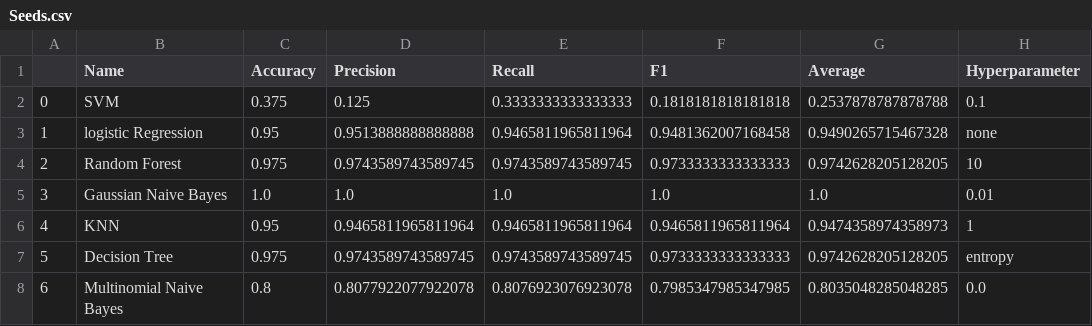
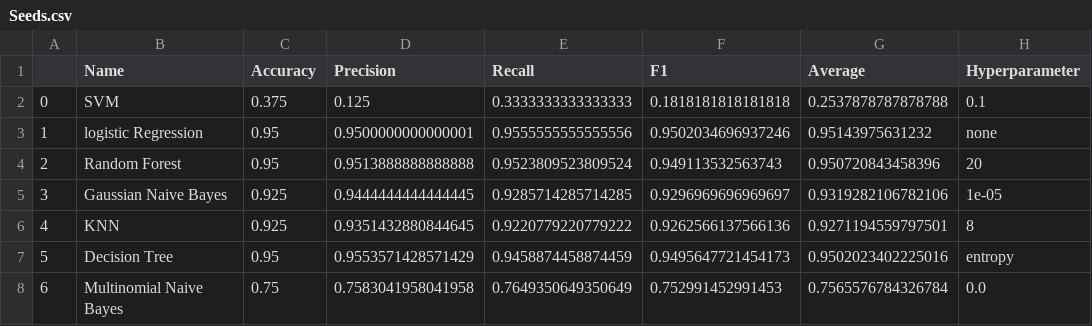
Before and after one commit to dabi-team/mlars, a CSV file: results/Seeds.csv, drawn as a sheet; only a part is shown; the diff covers the shown part only.

```diff
--- a/results/Seeds.csv
+++ b/results/Seeds.csv
@@ -2,7 +2,7 @@
 0,SVM,0.375,0.125,0.3333333333333333,0.1818181818181818,0.2537878787878788,0.1
-1,logistic Regression,0.95,0.9513888888888888,0.9465811965811964,0.9481362007168458,0.9490265715467328,none
-2,Random Forest,0.975,0.9743589743589745,0.9743589743589745,0.9733333333333333,0.9742628205128205,10
-3,Gaussian Naive Bayes,1.0,1.0,1.0,1.0,1.0,0.01
-4,KNN,0.95,0.9465811965811964,0.9465811965811964,0.9465811965811964,0.9474358974358973,1
-5,Decision Tree,0.975,0.9743589743589745,0.9743589743589745,0.9733333333333333,0.9742628205128205,entropy
-6,Multinomial Naive Bayes,0.8,0.8077922077922078,0.8076923076923078,0.7985347985347985,0.8035048285048285,0.0
+1,logistic Regression,0.95,0.9500000000000001,0.9555555555555556,0.9502034696937246,0.95143975631232,none
+2,Random Forest,0.95,0.9513888888888888,0.9523809523809524,0.949113532563743,0.950720843458396,20
+3,Gaussian Naive Bayes,0.925,0.9444444444444445,0.9285714285714285,0.9296969696969697,0.9319282106782106,1e-05
+4,KNN,0.925,0.9351432880844645,0.9220779220779222,0.9262566137566136,0.9271194559797501,8
+5,Decision Tree,0.95,0.9553571428571429,0.9458874458874459,0.9495647721454173,0.9502023402225016,entropy
+6,Multinomial Naive Bayes,0.75,0.7583041958041958,0.7649350649350649,0.752991452991453,0.7565576784326784,0.0
```
Also changed, not shown: 19 edited cells elsewhere in this file, results/HeartDisease.csv, 5 other files.
